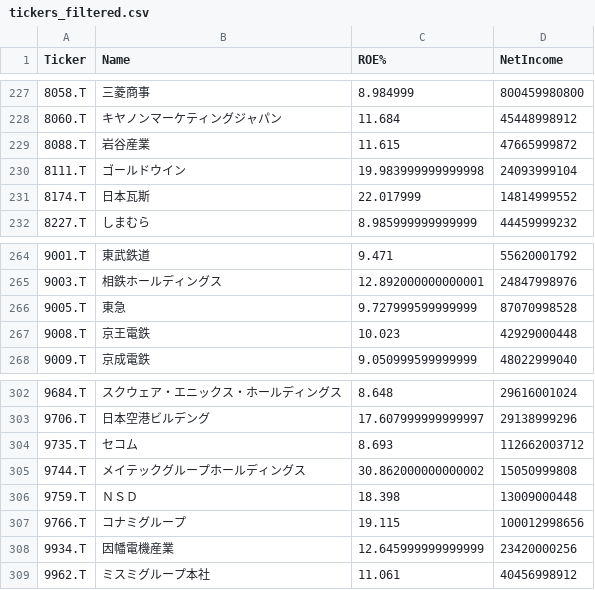
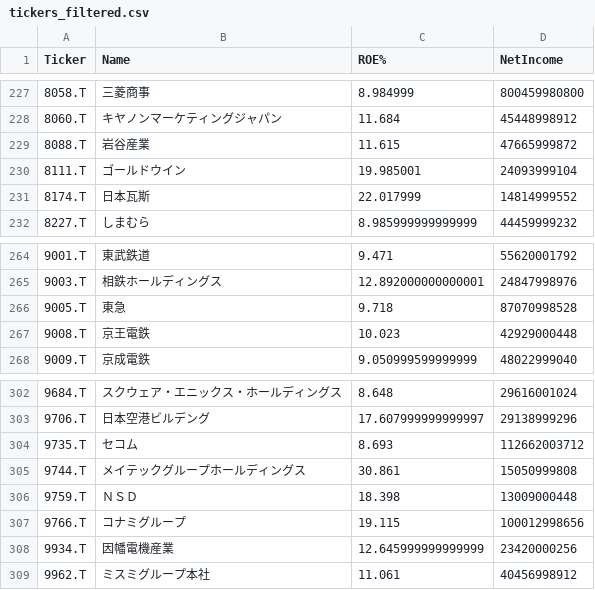
Before and after one commit to kunika19/Momenntum, a CSV file: tickers_filtered.csv, drawn as a sheet; only a part is shown, gaps mark what is left out; the diff covers the shown part only.

```diff
--- a/tickers_filtered.csv
+++ b/tickers_filtered.csv
@@ -229,3 +229,3 @@
 8088.T,岩谷産業,11.615,47665999872
-8111.T,ゴールドウイン,19.983999999999998,24093999104
+8111.T,ゴールドウイン,19.985001,24093999104
 8174.T,日本瓦斯,22.017999,14814999552
@@ -265,3 +265,3 @@
 9003.T,相鉄ホールディングス,12.892000000000001,24847998976
-9005.T,東急,9.727999599999999,87070998528
+9005.T,東急,9.718,87070998528
 9008.T,京王電鉄,10.023,42929000448
@@ -304,3 +304,3 @@
 9735.T,セコム,8.693,112662003712
-9744.T,メイテックグループホールディングス,30.862000000000002,15050999808
+9744.T,メイテックグループホールディングス,30.861,15050999808
 9759.T,ＮＳＤ,18.398,13009000448
```
Also changed, not shown: 7 edited cells elsewhere in this file.
